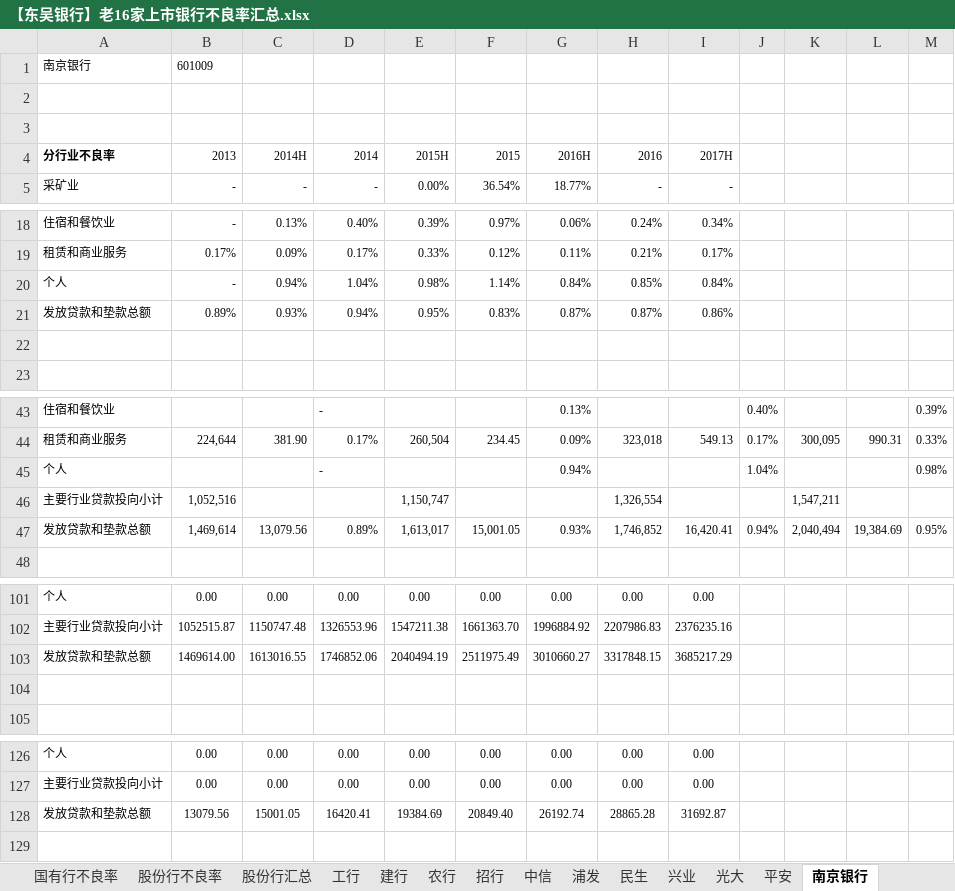
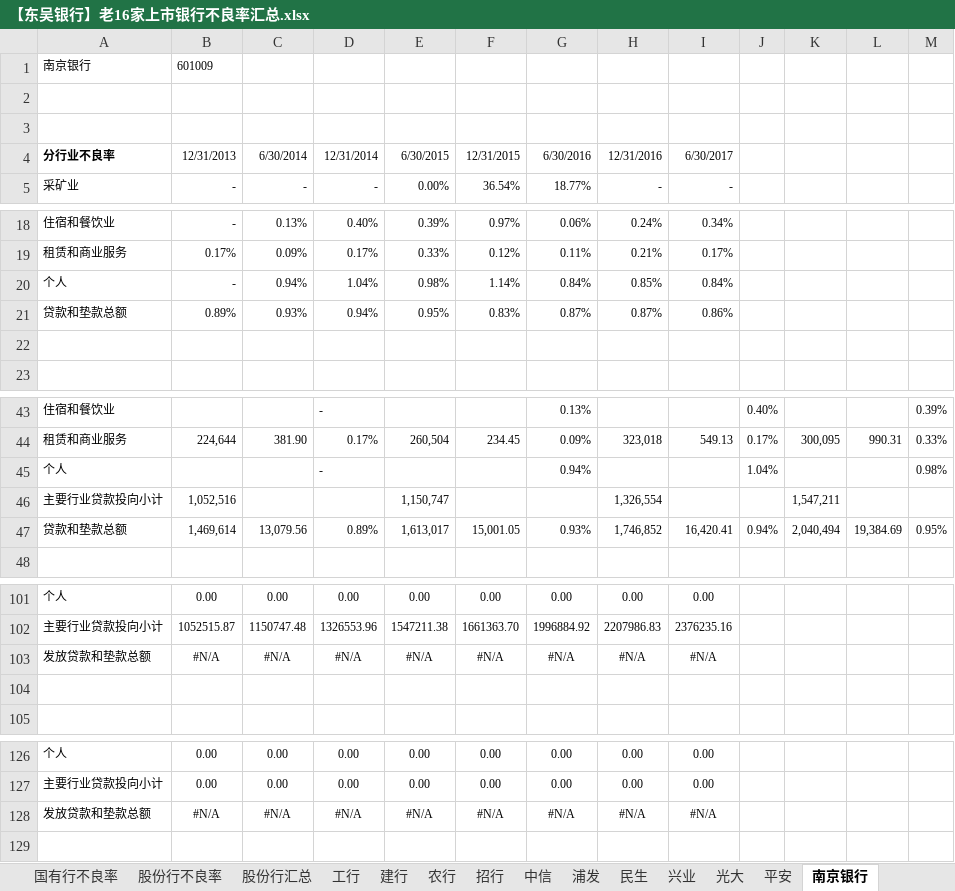
Before and after one commit to SoochowSecurityBank/SCCBank, an Excel workbook: 资产质量相关/【东吴银行】老16家上市银行不良率汇总.xlsx, sheet 南京银行, drawn as a sheet; only a part is shown, gaps mark what is left out; values as stored, in another font and other column widths than the file's, no borders; charts and pictures not drawn; removed rows and columns are numbered as before the commit, all else as after; rows hold the shown columns only; the diff names each change by its address in the sheet, - before the commit and + after, or states it on an @@ line.

```diff
--- a/资产质量相关/【东吴银行】老16家上市银行不良率汇总.xlsx (sheet 南京银行)
+++ b/资产质量相关/【东吴银行】老16家上市银行不良率汇总.xlsx (sheet 南京银行)
-B4: 2013
+B4: 12/31/2013
-C4: 2014H
+C4: 6/30/2014
-D4: 2014
+D4: 12/31/2014
-E4: 2015H
+E4: 6/30/2015
-F4: 2015
+F4: 12/31/2015
-G4: 2016H
+G4: 6/30/2016
-H4: 2016
+H4: 12/31/2016
-I4: 2017H
+I4: 6/30/2017
-A21: 发放贷款和垫款总额
+A21: 贷款和垫款总额
-A47: 发放贷款和垫款总额
+A47: 贷款和垫款总额
-row 103: 发放贷款和垫款总额 | 1469614.00 | 1613016.55 | 1746852.06 | 2040494.19 | 2511975.49 | 3010660.27 | 3317848.15 | 3685217.29
+row 103: 发放贷款和垫款总额 | #N/A | #N/A | #N/A | #N/A | #N/A | #N/A | #N/A | #N/A
-row 128: 发放贷款和垫款总额 | 13079.56 | 15001.05 | 16420.41 | 19384.69 | 20849.40 | 26192.74 | 28865.28 | 31692.87
+row 128: 发放贷款和垫款总额 | #N/A | #N/A | #N/A | #N/A | #N/A | #N/A | #N/A | #N/A
```
Also changed, not shown: sheet OUTPUT, sheet 平安, sheet 兴业, sheet 国有行不良率, sheet 光大, sheet 上市银行不良率, 1 more sheet, charts or pictures.
